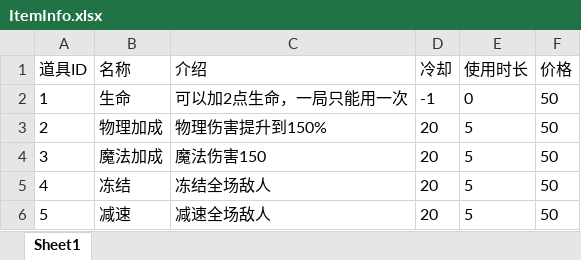
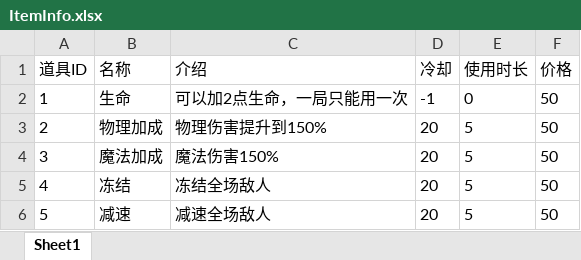
Before and after one commit to takararei/MyUnityGame, an Excel workbook: Excel/ItemInfo.xlsx, sheet Sheet1, drawn as a sheet; values as stored, in another font and other column widths than the file's, no borders; the diff names each change by its address in the sheet, - before the commit and + after, or states it on an @@ line.

```diff
--- a/Excel/ItemInfo.xlsx (sheet Sheet1)
+++ b/Excel/ItemInfo.xlsx (sheet Sheet1)
-C4 (介绍): 魔法伤害150
+C4 (介绍): 魔法伤害150%
```
Also changed, not shown: Excel/AchievementInfo.xlsx, 17 other files.
